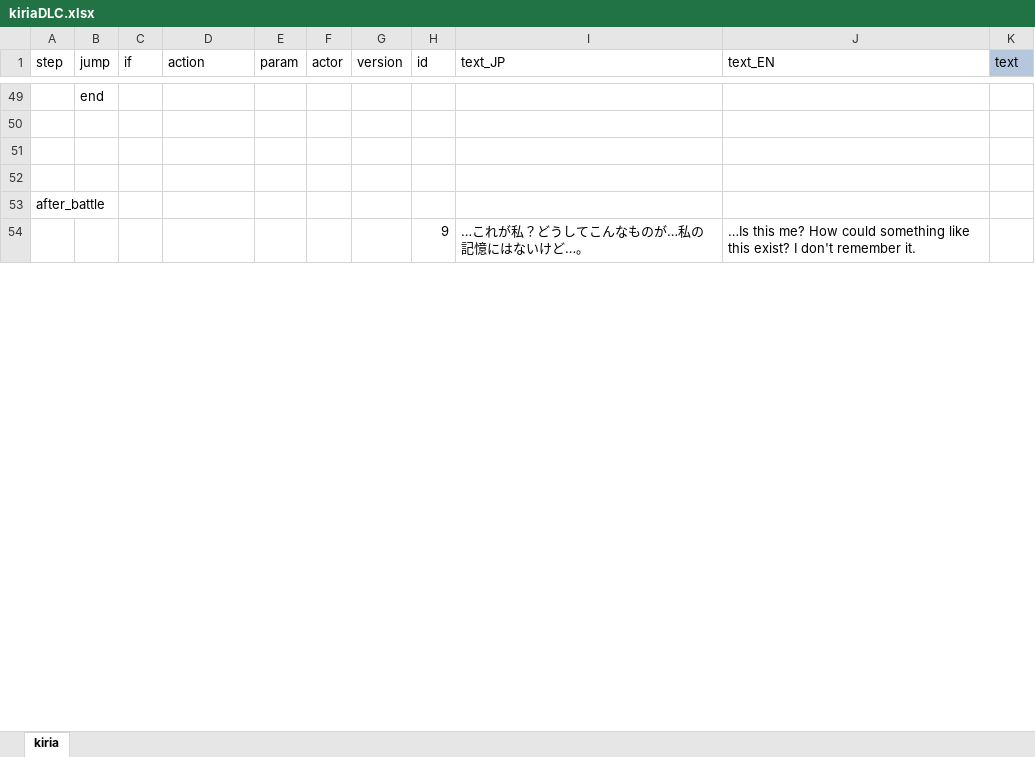
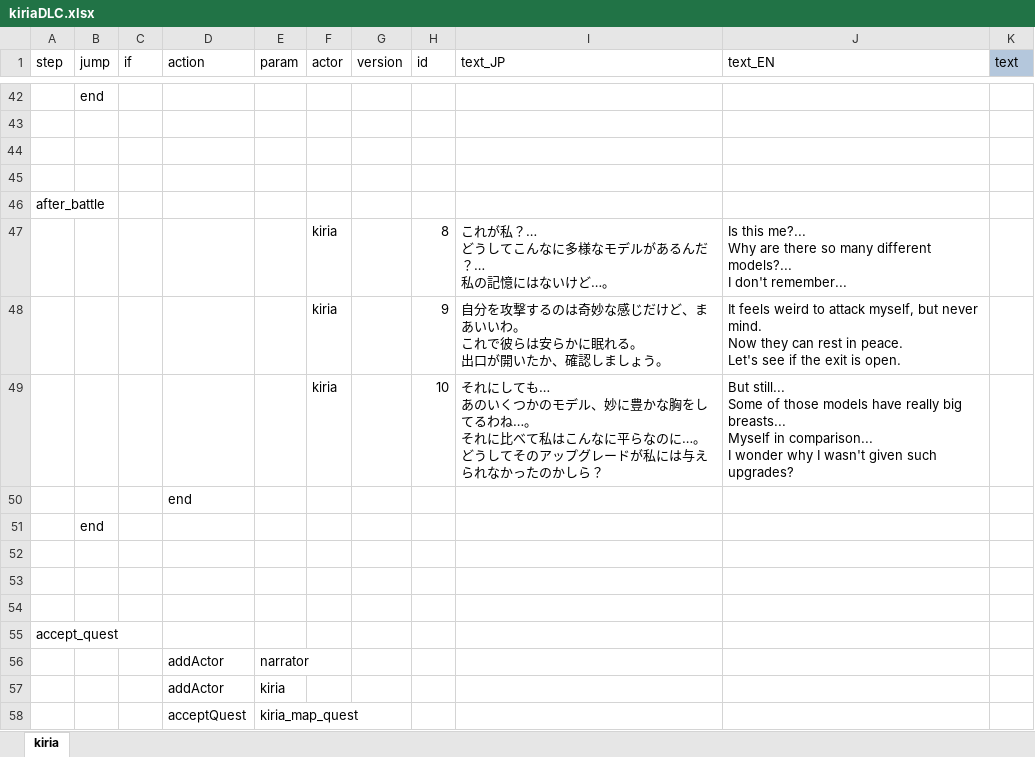
Before and after one commit to RyozuK/KiriaDLC, an Excel workbook: resources/LangMod/EN/Dialog/Drama/kiriaDLC.xlsx, sheet kiria, drawn as a sheet; only a part is shown, gaps mark what is left out; values as stored, in another font and other column widths than the file's, no borders; charts and pictures not drawn; addresses are those after the commit; ↵ is a line break in a cell; the diff covers the shown part only; the diff names each change by its address in the sheet, - before the commit and + after, or states it on an @@ line.

Commit message:
Map and dialog changes, translations, preparation for release

```diff
--- a/resources/LangMod/EN/Dialog/Drama/kiriaDLC.xlsx (sheet kiria)
+++ b/resources/LangMod/EN/Dialog/Drama/kiriaDLC.xlsx (sheet kiria)
+row 47:  |  |  |  |  | kiria |  | 8 | これが私？… ↵ どうしてこんなに多様なモデルがあるんだ？… ↵ 私の記憶にはないけど…。 | Is this me?... ↵ Why are there so many different models?... ↵ I don't remember...
+row 48:  |  |  |  |  | kiria |  | 9 | 自分を攻撃するのは奇妙な感じだけど、まあいいわ。 ↵ これで彼らは安らかに眠れる。 ↵ 出口が開いたか、確認しましょう。 | It feels weird to attack myself, but never mind. ↵ Now they can rest in peace. ↵ Let's see if the exit is open.
+row 49:  |  |  |  |  | kiria |  | 10 | それにしても… ↵ あのいくつかのモデル、妙に豊かな胸をしてるわね…。 ↵ それに比べて私はこんなに平らなのに…。 ↵ どうしてそのアップグレードが私には与えられなかったのかしら？ | But still... ↵ Some of those models have really big breasts... ↵ Myself in comparison... ↵ I wonder why I wasn't given such upgrades?
+row 50:  |  |  | end
+row 51:  | end
-row 52:  |  |  |  |  |  |  | 9 | …これが私？どうしてこんなものが…私の記憶にはないけど…。 | …Is this me? How could something like this exist? I don't remember it.
+row 52: (empty)
+row 53: (empty)
+row 54: (empty)
@@ row 21 moved to row 55: accept_quest @@
+row 56:  |  |  | addActor | narrator
+row 57:  |  |  | addActor | kiria
@@ row 22 moved to row 58: acceptQuest @@
```
Also changed, not shown: 16 added rows, 11 removed rows and 9 edited cells elsewhere in this sheet, 7 other files.
